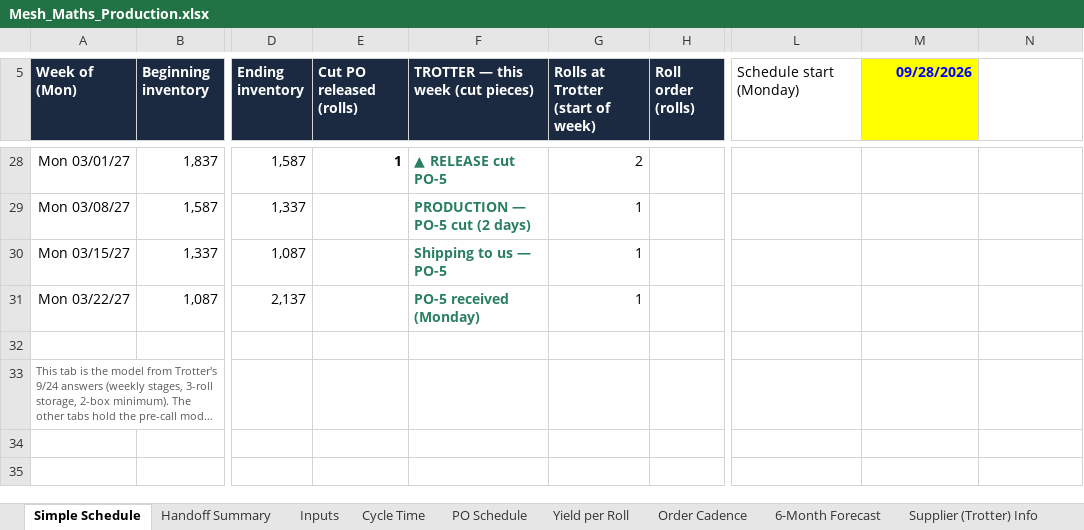
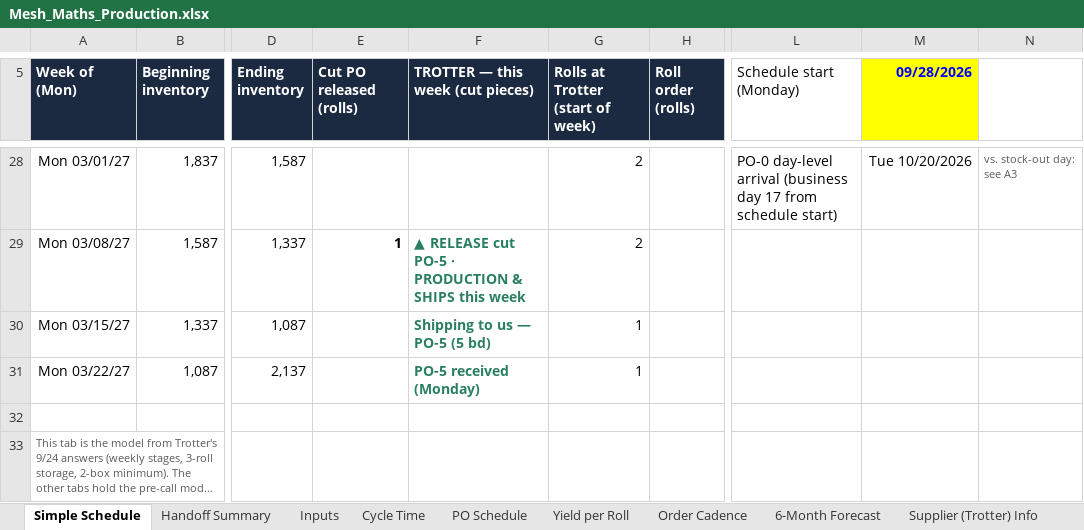
Before and after one commit to naviero1/Claude-Works, an Excel workbook: Mesh cutting supplier (Trotter)/Mesh_Maths_Production.xlsx, sheet Simple Schedule, drawn as a sheet; only a part is shown, gaps mark what is left out; long unchanged cells end in …; values as stored, in another font and other column widths than the file's, no borders; conditional formats not drawn; the diff covers the shown part only; the diff names each change by its address in the sheet, - before the commit and + after, or states it on an @@ line.

```diff
--- a/Mesh cutting supplier (Trotter)/Mesh_Maths_Production.xlsx (sheet Simple Schedule)
+++ b/Mesh cutting supplier (Trotter)/Mesh_Maths_Production.xlsx (sheet Simple Schedule)
-E28 (Cut PO released (rolls)): 1
+E28 (Cut PO released (rolls)): (empty)
-F28 (TROTTER — this week (cut pieces)): ▲ RELEASE cut PO-5
+F28 (TROTTER — this week (cut pieces)): (empty)
-L28 (Schedule start (Monday)): (empty)
+L28 (Schedule start (Monday)): PO-0 day-level arrival (business day 17 from schedule start)
-M28 (09/28/2026): (empty)
+M28 (09/28/2026): Tue 10/20/2026
-N28: (empty)
+N28: vs. stock-out day: see A3
-E29 (Cut PO released (rolls)): (empty)
+E29 (Cut PO released (rolls)): 1
-F29 (TROTTER — this week (cut pieces)): PRODUCTION — PO-5 cut (2 days)
+F29 (TROTTER — this week (cut pieces)): ▲ RELEASE cut PO-5 · PRODUCTION & SHIPS this week
-G29 (Rolls at Trotter (start of week)): 1
+G29 (Rolls at Trotter (start of week)): 2
-F30 (TROTTER — this week (cut pieces)): Shipping to us — PO-5
+F30 (TROTTER — this week (cut pieces)): Shipping to us — PO-5 (5 bd)
```
Also changed, not shown: 50 edited cells and cell formats elsewhere in this sheet, formulas that keep their value.
